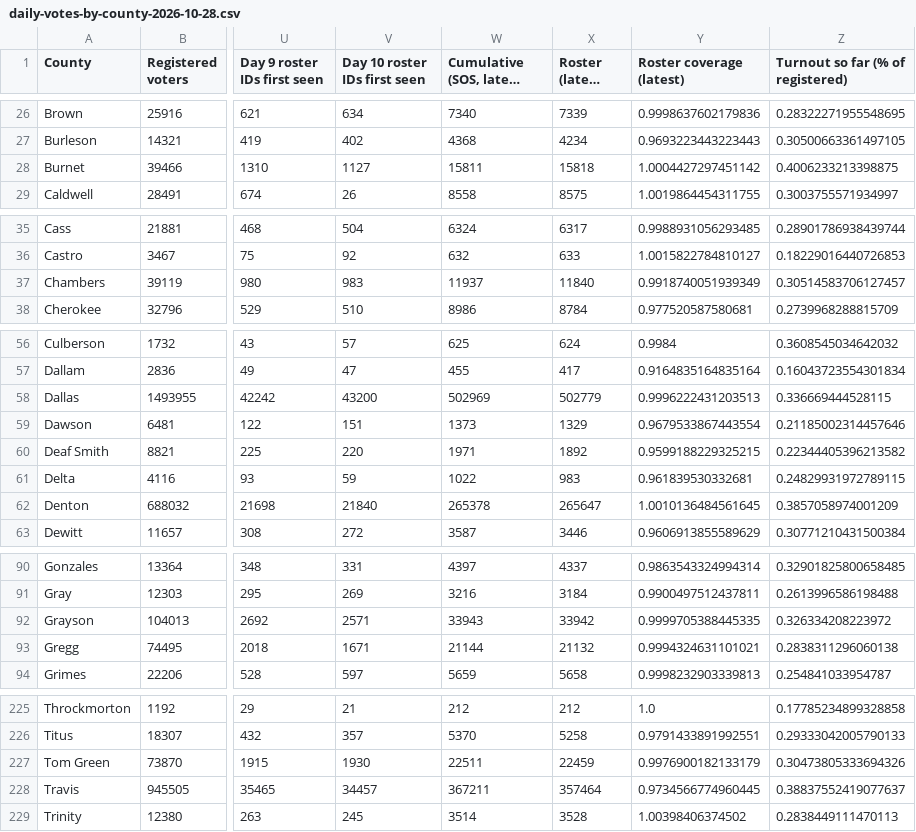
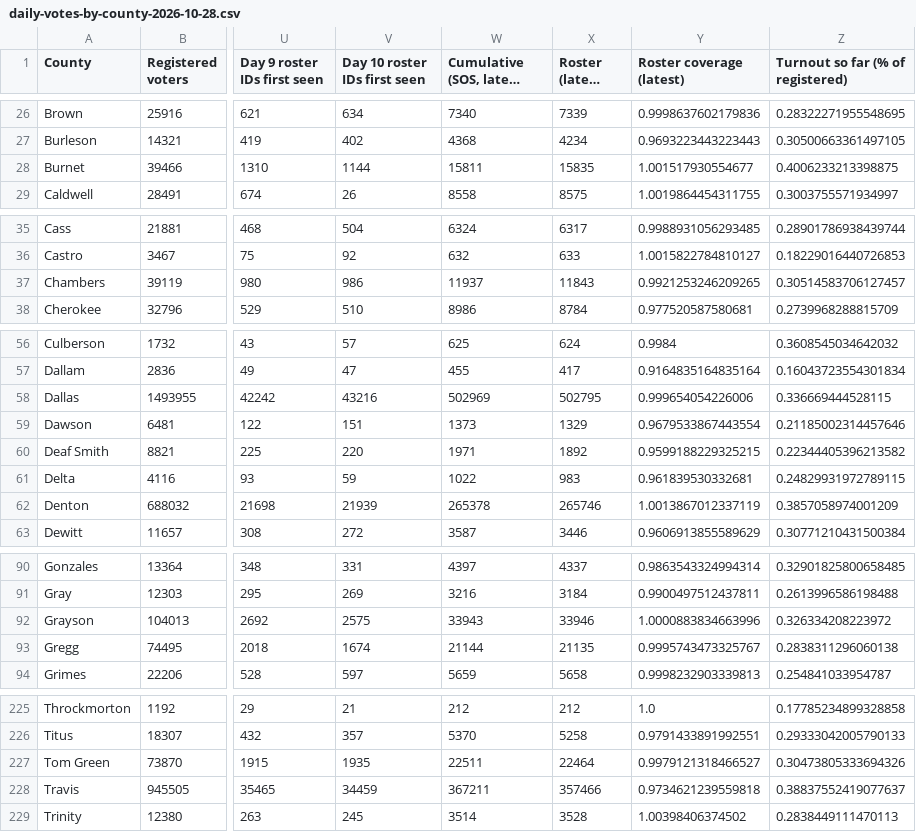
Before and after one commit to texasmaps/texasmaps.github.io, a CSV file: early-vote-2026/days/daily-votes-by-county-2026-10-28.csv, drawn as a sheet; only a part is shown, gaps mark what is left out; long unchanged cells end in …; the diff covers the shown part only; the diff names each change by its address in the sheet, - before the commit and + after, or states it on an @@ line.

```diff
--- a/early-vote-2026/days/daily-votes-by-county-2026-10-28.csv
+++ b/early-vote-2026/days/daily-votes-by-county-2026-10-28.csv
-V28 (Day 10 roster IDs first seen): 1127
+V28 (Day 10 roster IDs first seen): 1144
-X28 (Roster (latest day)): 15818
+X28 (Roster (latest day)): 15835
-Y28 (Roster coverage (latest)): 1.0004427297451142
+Y28 (Roster coverage (latest)): 1.001517930554677
-V37 (Day 10 roster IDs first seen): 983
+V37 (Day 10 roster IDs first seen): 986
-X37 (Roster (latest day)): 11840
+X37 (Roster (latest day)): 11843
-Y37 (Roster coverage (latest)): 0.9918740051939349
+Y37 (Roster coverage (latest)): 0.9921253246209265
-V58 (Day 10 roster IDs first seen): 43200
+V58 (Day 10 roster IDs first seen): 43216
-X58 (Roster (latest day)): 502779
+X58 (Roster (latest day)): 502795
-Y58 (Roster coverage (latest)): 0.9996222431203513
+Y58 (Roster coverage (latest)): 0.999654054226006
-V62 (Day 10 roster IDs first seen): 21840
+V62 (Day 10 roster IDs first seen): 21939
-X62 (Roster (latest day)): 265647
+X62 (Roster (latest day)): 265746
-Y62 (Roster coverage (latest)): 1.0010136484561645
+Y62 (Roster coverage (latest)): 1.0013867012337119
-V92 (Day 10 roster IDs first seen): 2571
+V92 (Day 10 roster IDs first seen): 2575
-X92 (Roster (latest day)): 33942
+X92 (Roster (latest day)): 33946
-Y92 (Roster coverage (latest)): 0.9999705388445335
+Y92 (Roster coverage (latest)): 1.0000883834663996
-V93 (Day 10 roster IDs first seen): 1671
+V93 (Day 10 roster IDs first seen): 1674
-X93 (Roster (latest day)): 21132
+X93 (Roster (latest day)): 21135
-Y93 (Roster coverage (latest)): 0.9994324631101021
+Y93 (Roster coverage (latest)): 0.9995743473325767
-V227 (Day 10 roster IDs first seen): 1930
+V227 (Day 10 roster IDs first seen): 1935
-X227 (Roster (latest day)): 22459
+X227 (Roster (latest day)): 22464
-Y227 (Roster coverage (latest)): 0.9976900182133179
+Y227 (Roster coverage (latest)): 0.9979121318466527
-V228 (Day 10 roster IDs first seen): 34457
+V228 (Day 10 roster IDs first seen): 34459
-X228 (Roster (latest day)): 357464
+X228 (Roster (latest day)): 357466
-Y228 (Roster coverage (latest)): 0.9734566774960445
+Y228 (Roster coverage (latest)): 0.9734621239559818
```
Also changed, not shown: 48 edited cells elsewhere in this file, early-vote-2026/daily-votes-by-county.csv, 20 other files.
